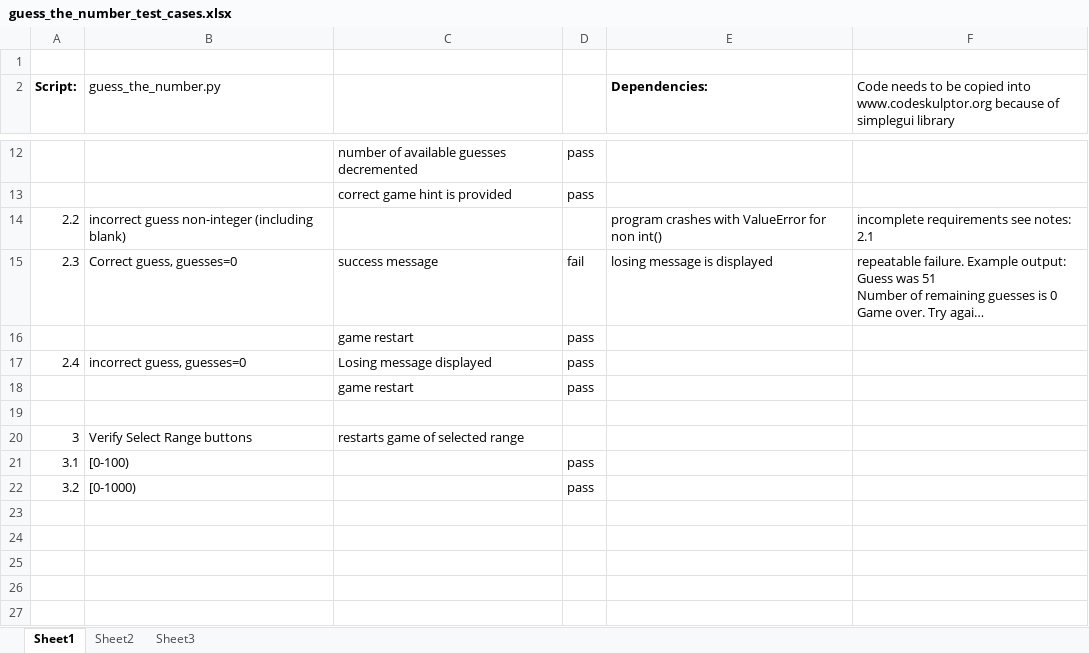
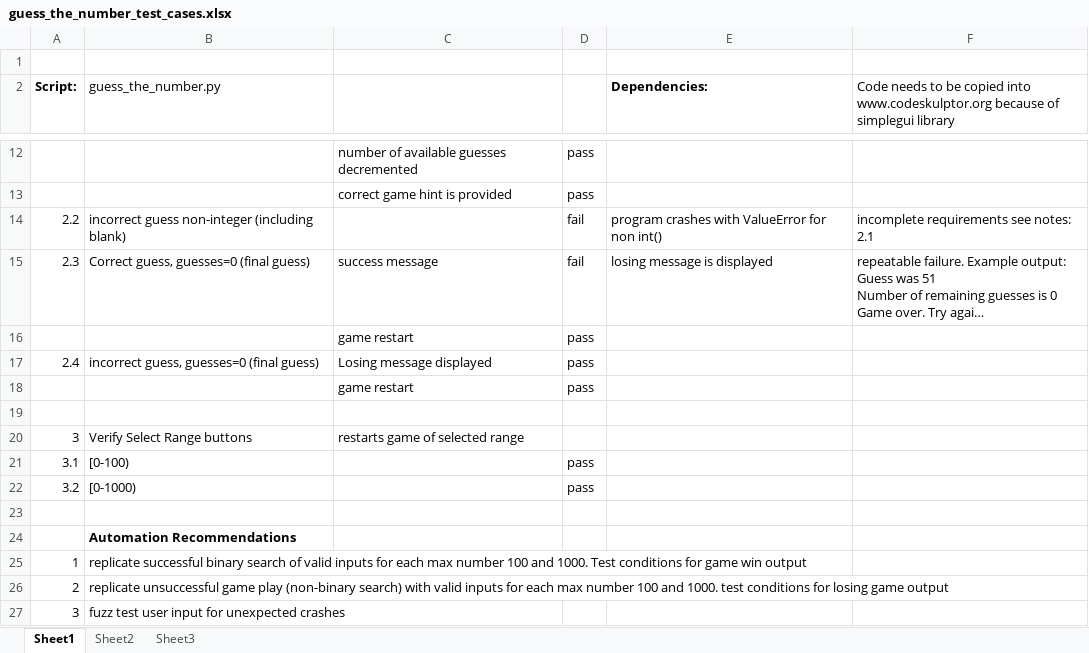
Before and after one commit to fireflynights/Coursera_python_mini_projects, an Excel workbook: guess_the_number_test_cases.xlsx, sheet Sheet1, drawn as a sheet; only a part is shown, gaps mark what is left out; long unchanged cells end in …; values as stored, in another font and other column widths than the file's, no borders; the diff names each change by its address in the sheet, - before the commit and + after, or states it on an @@ line.

Commit message:
added automation recommendations

```diff
--- a/guess_the_number_test_cases.xlsx (sheet Sheet1)
+++ b/guess_the_number_test_cases.xlsx (sheet Sheet1)
-D14: (empty)
+D14: fail
-B15 (guess_the_number.py): Correct guess, guesses=0
+B15 (guess_the_number.py): Correct guess, guesses=0 (final guess)
-B17 (guess_the_number.py): incorrect guess, guesses=0
+B17 (guess_the_number.py): incorrect guess, guesses=0 (final guess)
+row 23: (empty)
+row 24:  | Automation Recommendations
+row 25: 1 | replicate successful binary search of valid inputs for each max number 100 and 1000. Test conditions for game win output
+row 26: 2 | replicate unsuccessful game play (non-binary search) with valid inputs for each max number 100 and 1000. test conditions for losing game output
+row 27: 3 | fuzz test user input for unexpected crashes
```
